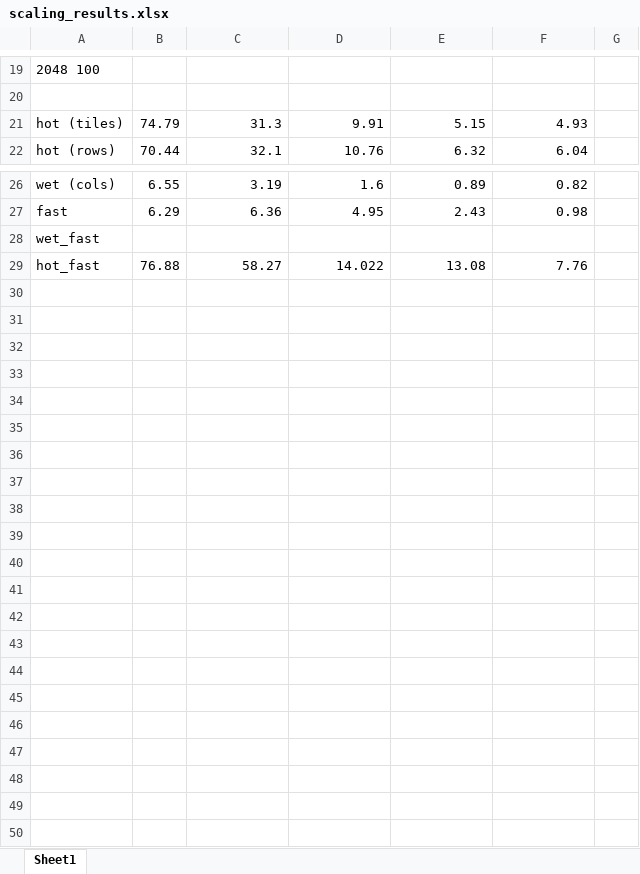
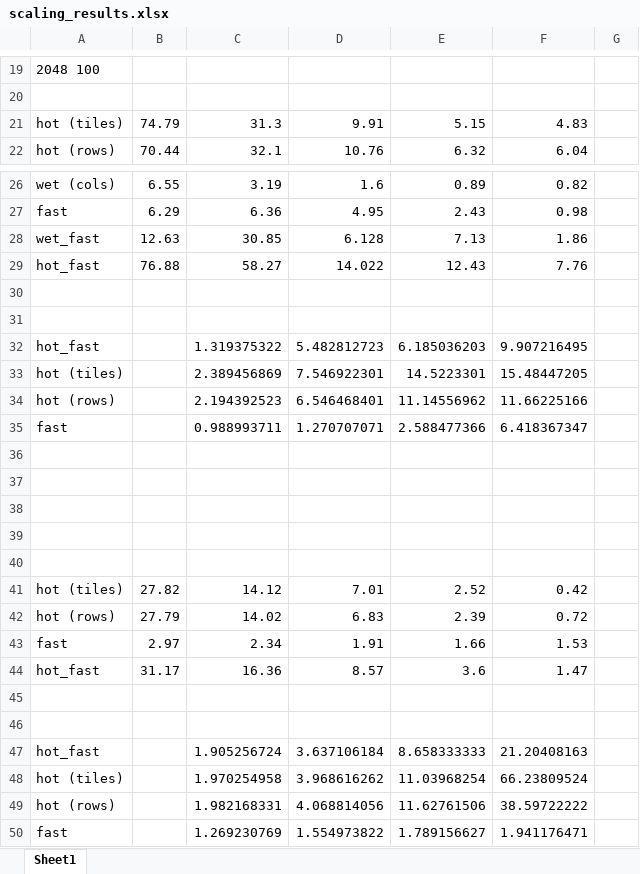
Before and after one commit to UoB-HPC/arch, an Excel workbook: paper/scaling_results.xlsx, sheet Sheet1, drawn as a sheet; only a part is shown, gaps mark what is left out; values as stored, in another font and other column widths than the file's, no borders; removed rows and columns are numbered as before the commit, all else as after; the diff names each change by its address in the sheet, - before the commit and + after, or states it on an @@ line.

```diff
--- a/paper/scaling_results.xlsx (sheet Sheet1)
+++ b/paper/scaling_results.xlsx (sheet Sheet1)
-F21: 4.93
+F21: 4.83
-row 28: wet_fast
+row 28: wet_fast | 12.63 | 30.85 | 6.128 | 7.13 | 1.86
-E29: 13.08
+E29: 12.43
+row 30: (empty)
+row 31: (empty)
+row 32: hot_fast |  | 1.319375322 | 5.482812723 | 6.185036203 | 9.907216495
+row 33: hot (tiles) |  | 2.389456869 | 7.546922301 | 14.5223301 | 15.48447205
+row 34: hot (rows) |  | 2.194392523 | 6.546468401 | 11.14556962 | 11.66225166
+row 35: fast |  | 0.988993711 | 1.270707071 | 2.588477366 | 6.418367347
+row 36: (empty)
+row 37: (empty)
+row 38: (empty)
+row 39: (empty)
+row 40: (empty)
+row 41: hot (tiles) | 27.82 | 14.12 | 7.01 | 2.52 | 0.42
+row 42: hot (rows) | 27.79 | 14.02 | 6.83 | 2.39 | 0.72
+row 43: fast | 2.97 | 2.34 | 1.91 | 1.66 | 1.53
+row 44: hot_fast | 31.17 | 16.36 | 8.57 | 3.6 | 1.47
+row 45: (empty)
+row 46: (empty)
+row 47: hot_fast |  | 1.905256724 | 3.637106184 | 8.658333333 | 21.20408163
+row 48: hot (tiles) |  | 1.970254958 | 3.968616262 | 11.03968254 | 66.23809524
+row 49: hot (rows) |  | 1.982168331 | 4.068814056 | 11.62761506 | 38.59722222
+row 50: fast |  | 1.269230769 | 1.554973822 | 1.789156627 | 1.941176471
```
Also changed, not shown: 5 other files.
